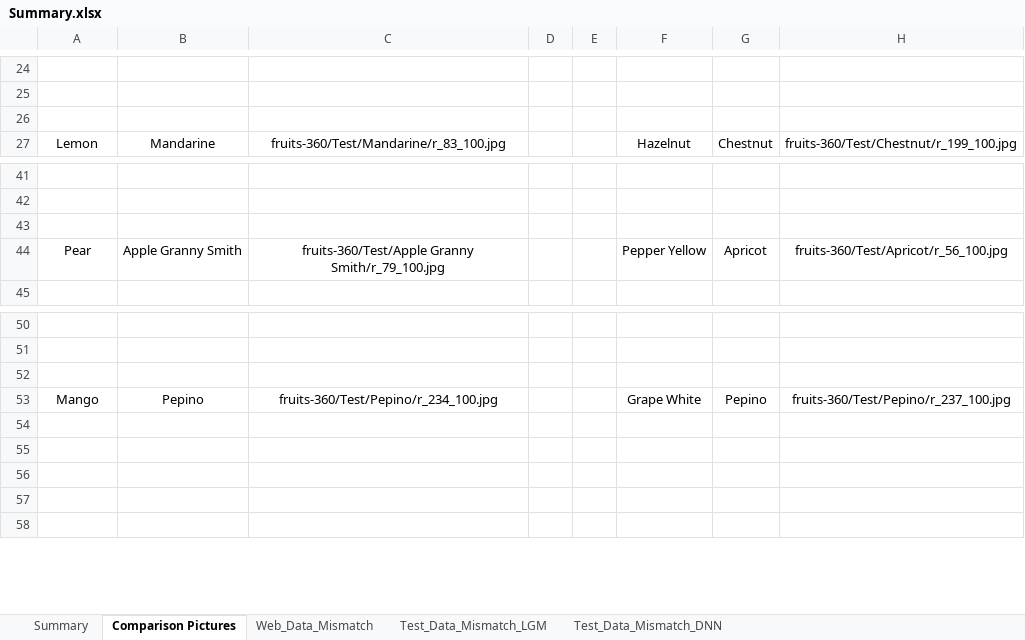
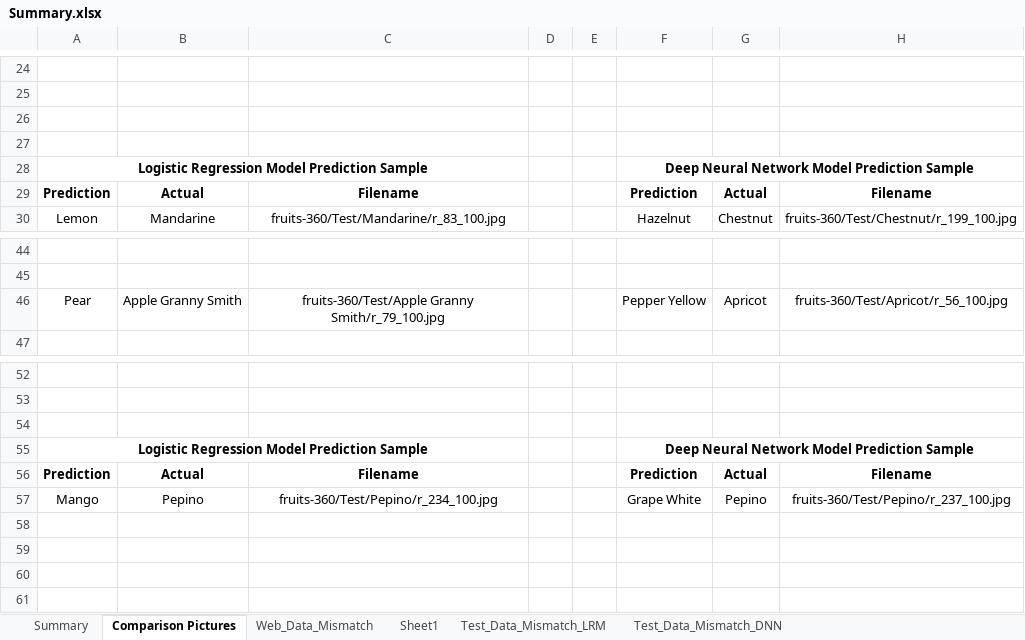
Before and after one commit to sjbhatt/project_3, an Excel workbook: Supervised Learning/Summary.xlsx, sheet Comparison Pictures, drawn as a sheet; only a part is shown, gaps mark what is left out; values as stored, in another font and other column widths than the file's, no borders; charts and pictures not drawn; removed rows and columns are numbered as before the commit, all else as after; the diff names each change by its address in the sheet, - before the commit and + after, or states it on an @@ line.

```diff
--- a/Supervised Learning/Summary.xlsx (sheet Comparison Pictures)
+++ b/Supervised Learning/Summary.xlsx (sheet Comparison Pictures)
-sheet tab: Test_Data_Mismatch_LGM
+sheet tab: Test_Data_Mismatch_LRM
+sheet tab: Sheet1
+row 27: (empty)
+row 28: Logistic Regression Model Prediction Sample |  |  |  |  | Deep Neural Network Model Prediction Sample
+row 29: Prediction | Actual | Filename |  |  | Prediction | Actual | Filename
-row 43: (empty)
+row 55: Logistic Regression Model Prediction Sample |  |  |  |  | Deep Neural Network Model Prediction Sample
+row 56: Prediction | Actual | Filename |  |  | Prediction | Actual | Filename
-row 54: (empty)
```
Also changed, not shown: sheet Summary, sheet Web_Data_Mismatch, charts or pictures, 2 other files.
